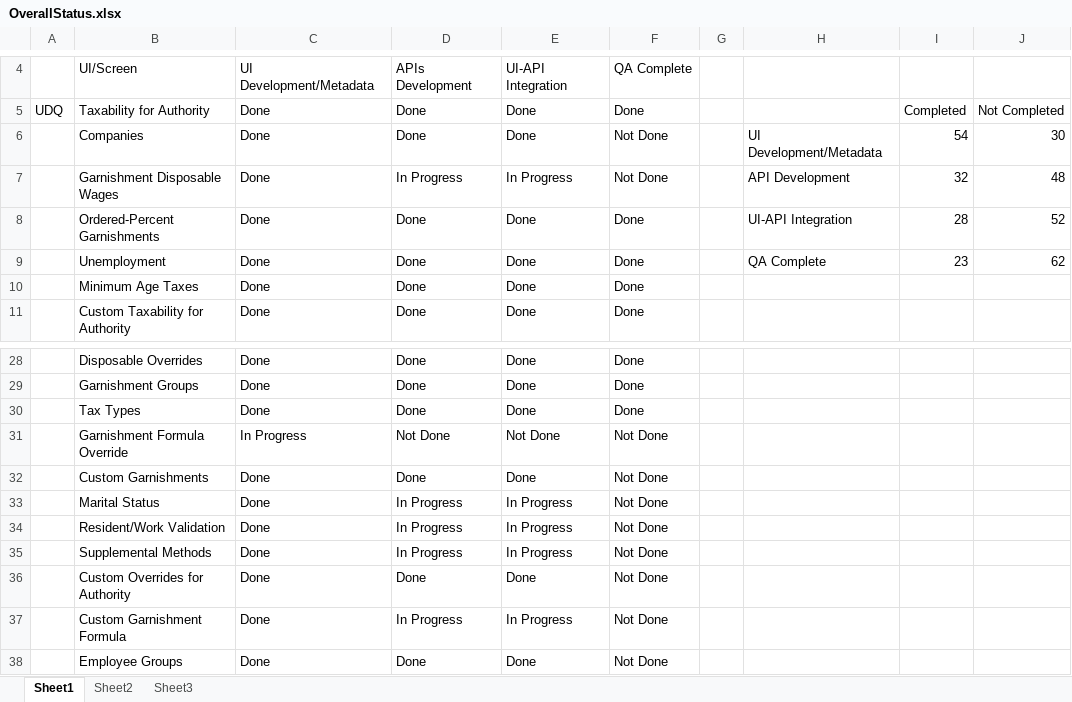
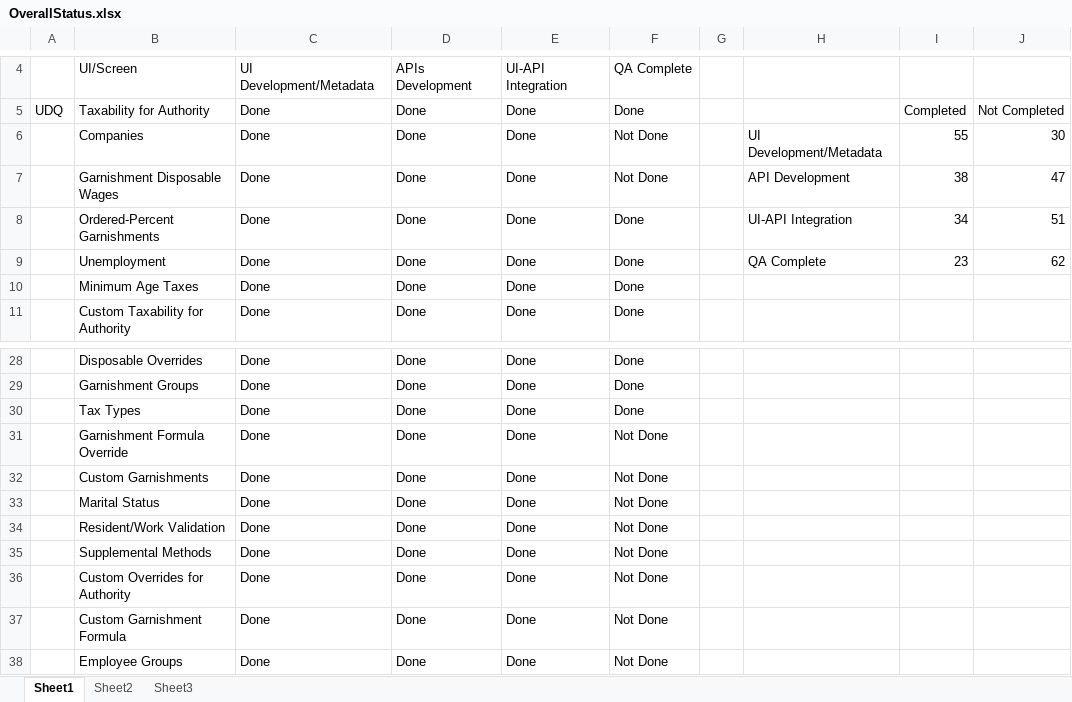
Before and after one commit to winitnaek/tf-new-arch-artifacts-TFPH215042021, an Excel workbook: OverallStatus.xlsx, sheet Sheet1, drawn as a sheet; only a part is shown, gaps mark what is left out; values as stored, in another font and other column widths than the file's, no cell formats; charts and pictures not drawn; the diff names each change by its address in the sheet, - before the commit and + after, or states it on an @@ line.

Commit message:
Updated status for UDQ pages

```diff
--- a/OverallStatus.xlsx (sheet Sheet1)
+++ b/OverallStatus.xlsx (sheet Sheet1)
-I6: 54
+I6: 55
-D7: In Progress
+D7: Done
-E7: In Progress
+E7: Done
-I7: 32
+I7: 38
-J7: 48
+J7: 47
-I8: 28
+I8: 34
-J8: 52
+J8: 51
-C31: In Progress
+C31: Done
-D31: Not Done
+D31: Done
-E31: Not Done
+E31: Done
-D33:D35: In Progress
+D33:D35: Done
-E33:E35: In Progress
+E33:E35: Done
-D37: In Progress
+D37: Done
-E37: In Progress
+E37: Done
```
Also changed, not shown: cell formats, charts or pictures.
